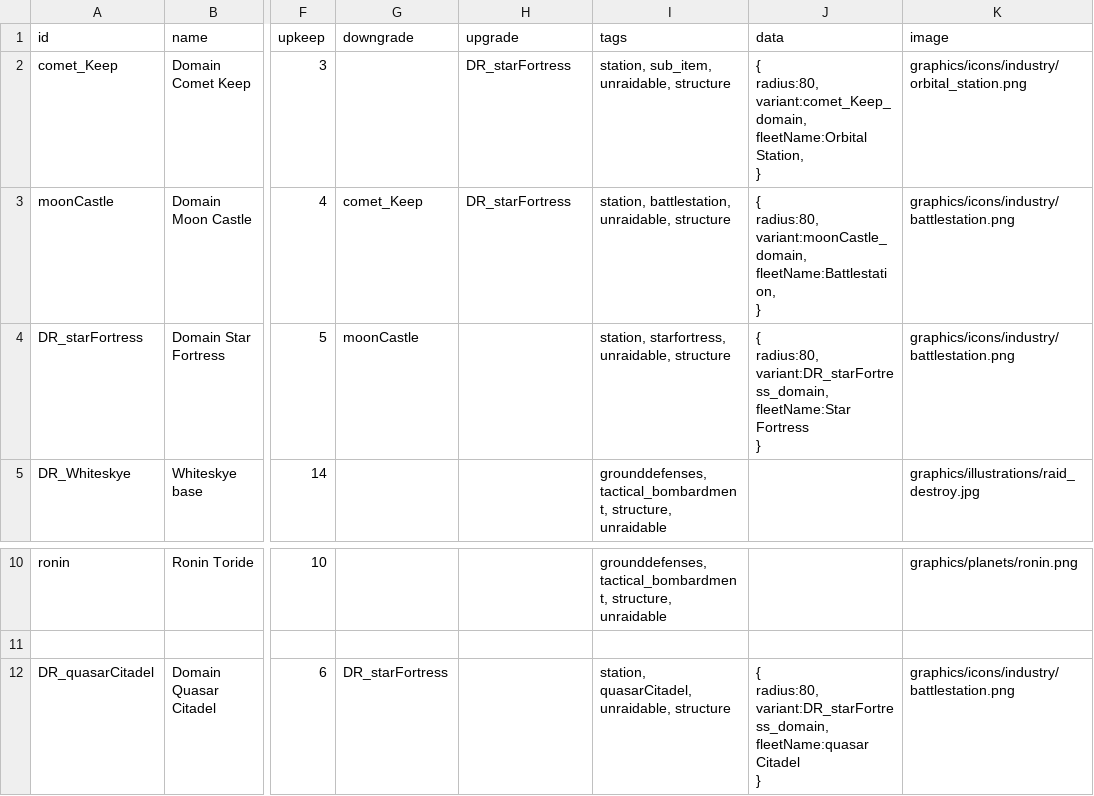
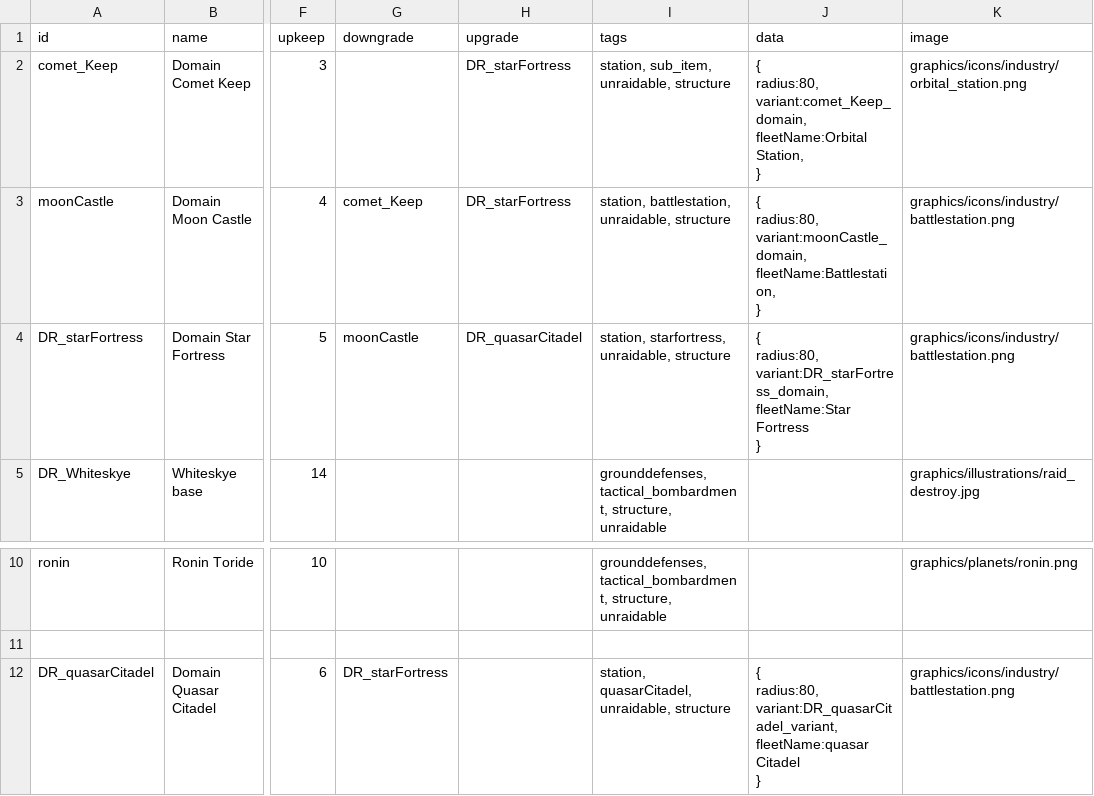
Before and after one commit to bryceOctovioOstrem/domainReformed, a CSV file: data/campaign/industries.csv, drawn as a sheet; only a part is shown, gaps mark what is left out; ↵ is a line break in a cell; the diff names each change by its address in the sheet, - before the commit and + after, or states it on an @@ line.

```diff
--- a/data/campaign/industries.csv
+++ b/data/campaign/industries.csv
-H4 (upgrade): (empty)
+H4 (upgrade): DR_quasarCitadel
-J12 (data): { ↵ radius:80, ↵ variant:DR_starFortress_domain, ↵ fleetName:quasar Citadel…
+J12 (data): { ↵ radius:80, ↵ variant:DR_quasarCitadel_variant, ↵ fleetName:quasar Citadel…
```
Also changed, not shown: data/hulls/ship_data.csv, data/strings/descriptions.csv, 36 other files.
